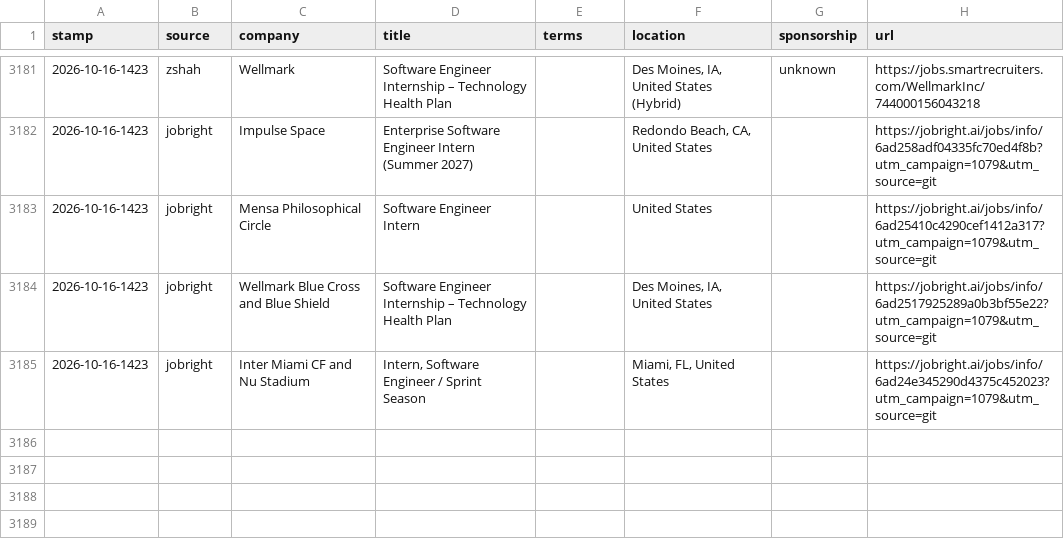
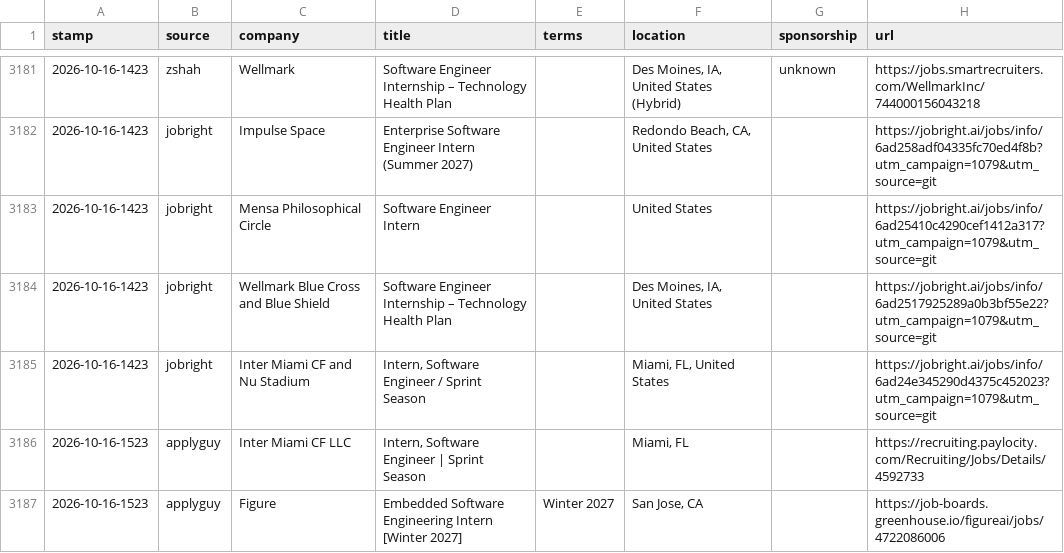
Before and after one commit to JacquesAttinger/job-watcher, a CSV file: alerts.csv, drawn as a sheet; only a part is shown, gaps mark what is left out; the diff names each change by its address in the sheet, - before the commit and + after, or states it on an @@ line.

```diff
--- a/alerts.csv
+++ b/alerts.csv
+row 3186: 2026-10-16-1523 | applyguy | Inter Miami CF LLC | Intern, Software Engineer | Sprint Season |  | Miami, FL |  | https://recruiting.paylocity.com/Recruiting/Jobs/Details/4592733
+row 3187: 2026-10-16-1523 | applyguy | Figure | Embedded Software Engineering Intern [Winter 2027] | Winter 2027 | San Jose, CA |  | https://job-boards.greenhouse.io/figureai/jobs/4722086006
```
Also changed, not shown: 2 other files.
